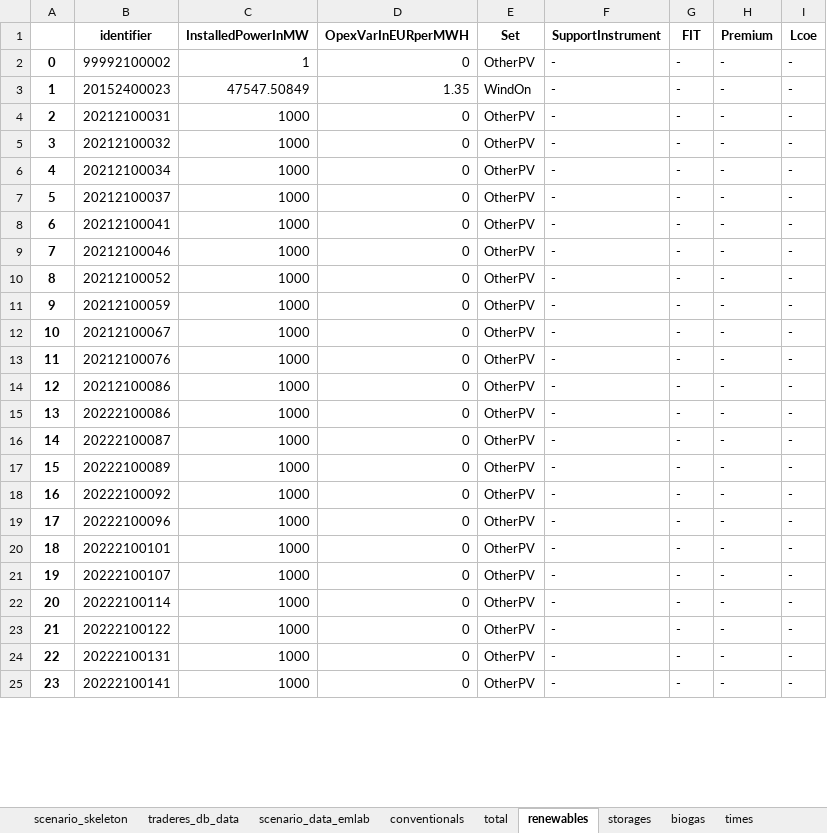
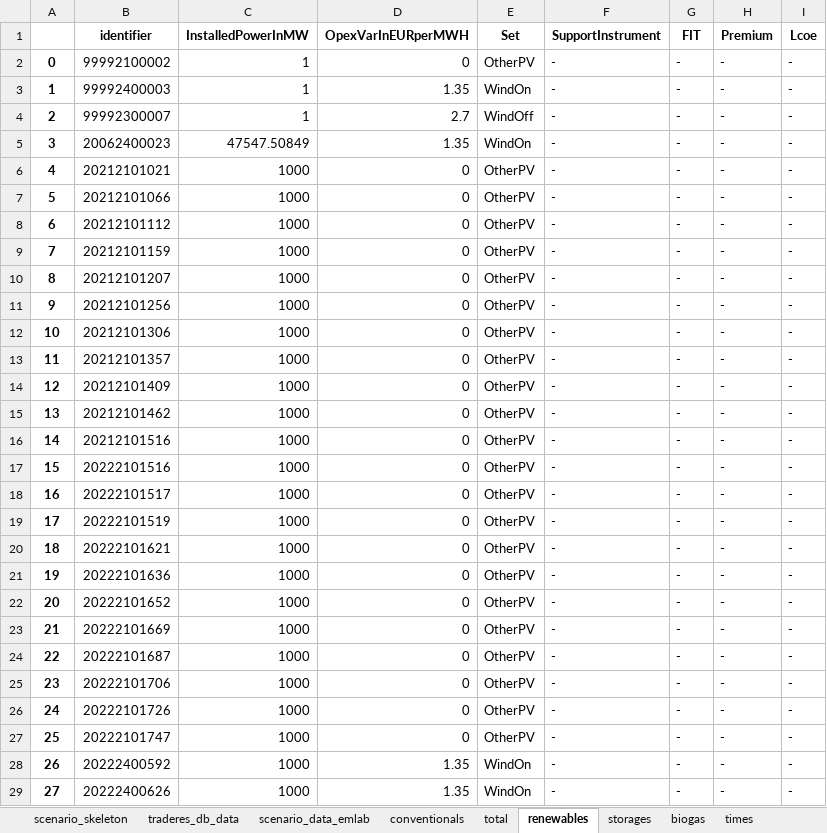
Before and after one commit to TradeRES/toolbox-amiris-emlab, an Excel workbook: amiris_workflow/amiris_data_structure.xlsx, sheet renewables, drawn as a sheet; only a part is shown; values as stored, in another font and other column widths than the file's, no borders; addresses are those after the commit; the diff covers the shown part only; the diff names each change by its address in the sheet, - before the commit and + after, or states it on an @@ line.

```diff
--- a/amiris_workflow/amiris_data_structure.xlsx (sheet renewables)
+++ b/amiris_workflow/amiris_data_structure.xlsx (sheet renewables)
+row 3: 1 | 99992400003 | 1 | 1.35 | WindOn | - | - | - | -
+row 4: 2 | 99992300007 | 1 | 2.7 | WindOff | - | - | - | -
@@ column A renumbered from row 5 down @@
-B5 (identifier): 20152400023
+B5 (identifier): 20062400023
-B6 (identifier): 20212100031
+B6 (identifier): 20212101021
-B7 (identifier): 20212100032
+B7 (identifier): 20212101066
-B8 (identifier): 20212100034
+B8 (identifier): 20212101112
-B9 (identifier): 20212100037
+B9 (identifier): 20212101159
-B10 (identifier): 20212100041
+B10 (identifier): 20212101207
-B11 (identifier): 20212100046
+B11 (identifier): 20212101256
-B12 (identifier): 20212100052
+B12 (identifier): 20212101306
-B13 (identifier): 20212100059
+B13 (identifier): 20212101357
-B14 (identifier): 20212100067
+B14 (identifier): 20212101409
-B15 (identifier): 20212100076
+B15 (identifier): 20212101462
-B16 (identifier): 20212100086
+B16 (identifier): 20212101516
-B17 (identifier): 20222100086
+B17 (identifier): 20222101516
-B18 (identifier): 20222100087
+B18 (identifier): 20222101517
-B19 (identifier): 20222100089
+B19 (identifier): 20222101519
-B20 (identifier): 20222100092
+B20 (identifier): 20222101621
-B21 (identifier): 20222100096
+B21 (identifier): 20222101636
-B22 (identifier): 20222100101
+B22 (identifier): 20222101652
-B23 (identifier): 20222100107
+B23 (identifier): 20222101669
-B24 (identifier): 20222100114
+B24 (identifier): 20222101687
-B25 (identifier): 20222100122
+B25 (identifier): 20222101706
-B26 (identifier): 20222100131
+B26 (identifier): 20222101726
-B27 (identifier): 20222100141
+B27 (identifier): 20222101747
+row 28: 26 | 20222400592 | 1000 | 1.35 | WindOn | - | - | - | -
+row 29: 27 | 20222400626 | 1000 | 1.35 | WindOn | - | - | - | -
```
Also changed, not shown: 46 added rows and 5 edited cells elsewhere in this sheet, sheet conventionals, sheet biogas, sheet scenario_data_emlab, sheet storages, sheet times, 6 other files.
